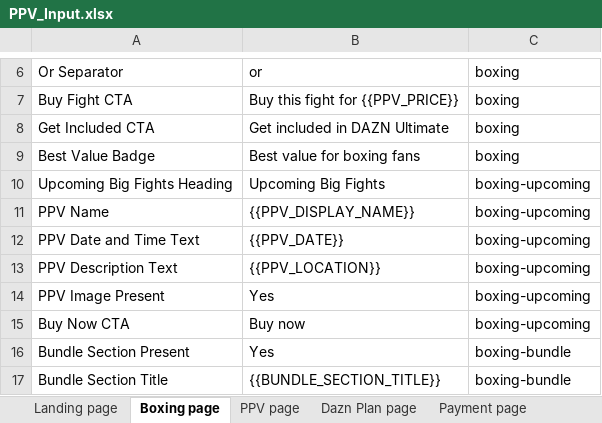
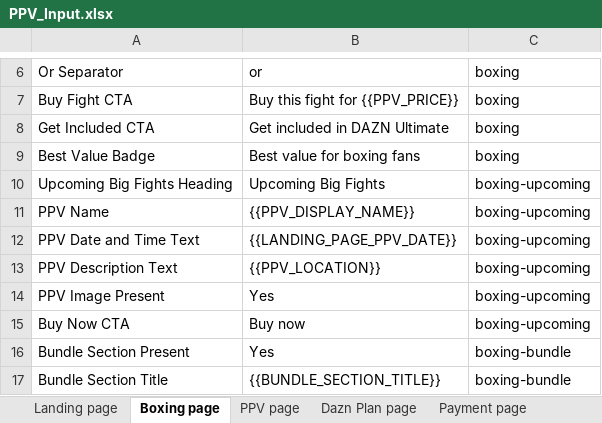
Before and after one commit to gopi-sanagapalli/PPV-End-to-End-Automation, an Excel workbook: data/PPV_Input.xlsx, sheet Boxing page, drawn as a sheet; only a part is shown, gaps mark what is left out; values as stored, in another font and other column widths than the file's, no borders; the diff names each change by its address in the sheet, - before the commit and + after, or states it on an @@ line.

Commit message:
feat: update event config, boxing home page, search page, and validation utils

```diff
--- a/data/PPV_Input.xlsx (sheet Boxing page)
+++ b/data/PPV_Input.xlsx (sheet Boxing page)
-B12: {{PPV_DATE}}
+B12: {{LANDING_PAGE_PPV_DATE}}
```
Also changed, not shown: sheet Home of Boxing, sheet My Account page, 6 other files.
